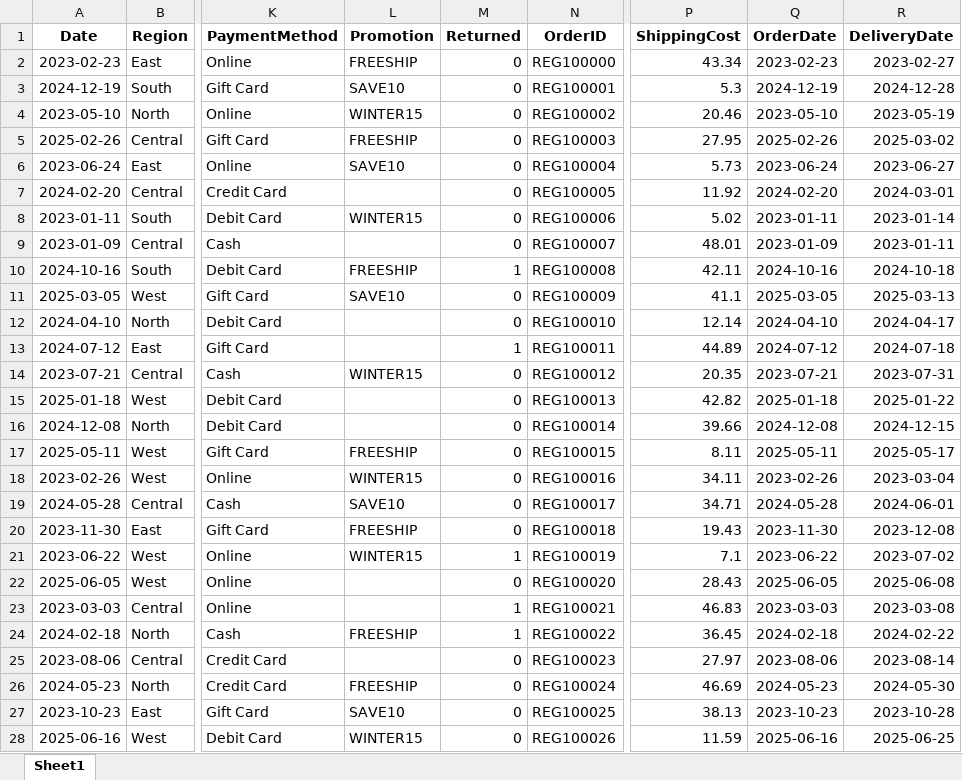
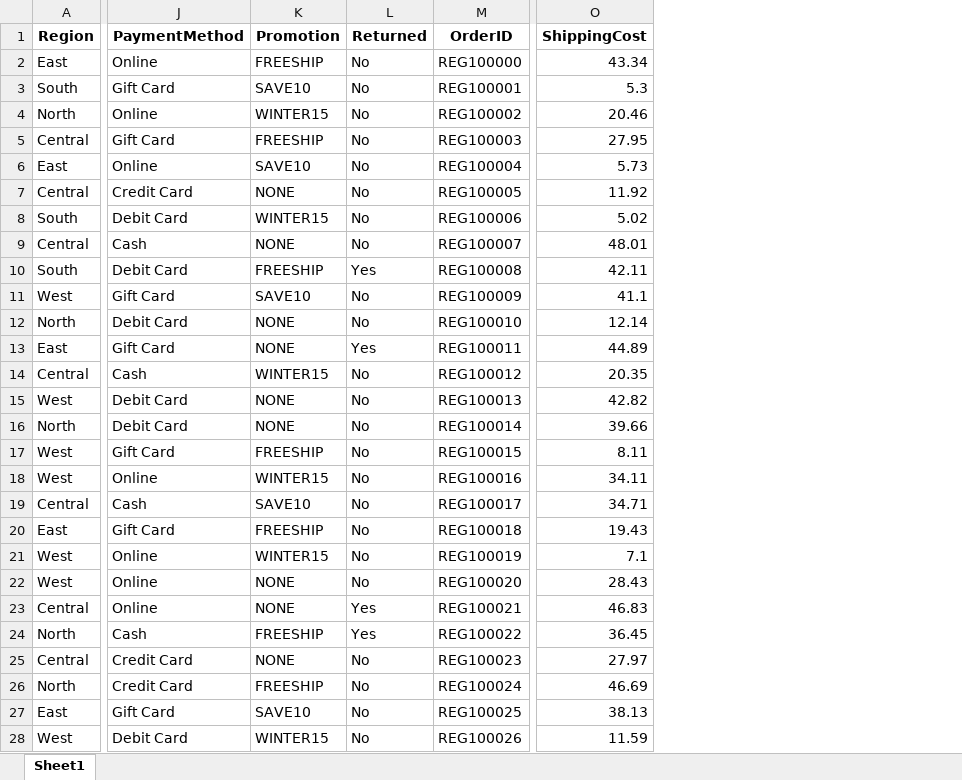
Before and after one commit to sabaansari7110-max/Sales-performance-dashboard-with-dataset, an Excel workbook: Data/Product-Sales-Region.xlsx, sheet Sheet1, drawn as a sheet; only a part is shown, gaps mark what is left out; values as stored, in another font and other column widths than the file's, no borders; table styles not drawn; removed rows and columns are numbered as before the commit, all else as after; the diff covers the shown part only; the diff names each change by its address in the sheet, - before the commit and + after, or states it on an @@ line.

Commit message:
.xlsx

```diff
--- a/Data/Product-Sales-Region.xlsx (sheet Sheet1)
+++ b/Data/Product-Sales-Region.xlsx (sheet Sheet1)
-column A (Date), rows 2-28: 2023-02-23 | 2024-12-19 | 2023-05-10 | 2025-02-26 | 2023-06-24 | 2024-02-20 | 2023-01-11 | 2023-01-09 | 2024-10-16 | 2025-03-05 | 2024-04-10 | 2024-07-12 | 2023-07-21 | 2025-01-18 | 2024-12-08 | 2025-05-11 | 2023-02-26 | 2024-05-28 | 2023-11-30 | 2023-06-22 | 2025-06-05 | 2023-03-03 | 2024-02-18 | 2023-08-06 | 2024-05-23 | 2023-10-23 | 2025-06-16
-column Q (OrderDate), rows 2-28: 2023-02-23 | 2024-12-19 | 2023-05-10 | 2025-02-26 | 2023-06-24 | 2024-02-20 | 2023-01-11 | 2023-01-09 | 2024-10-16 | 2025-03-05 | 2024-04-10 | 2024-07-12 | 2023-07-21 | 2025-01-18 | 2024-12-08 | 2025-05-11 | 2023-02-26 | 2024-05-28 | 2023-11-30 | 2023-06-22 | 2025-06-05 | 2023-03-03 | 2024-02-18 | 2023-08-06 | 2024-05-23 | 2023-10-23 | 2025-06-16
-column R (DeliveryDate), rows 2-28: 2023-02-27 | 2024-12-28 | 2023-05-19 | 2025-03-02 | 2023-06-27 | 2024-03-01 | 2023-01-14 | 2023-01-11 | 2024-10-18 | 2025-03-13 | 2024-04-17 | 2024-07-18 | 2023-07-31 | 2025-01-22 | 2024-12-15 | 2025-05-17 | 2023-03-04 | 2024-06-01 | 2023-12-08 | 2023-07-02 | 2025-06-08 | 2023-03-08 | 2024-02-22 | 2023-08-14 | 2024-05-30 | 2023-10-28 | 2025-06-25
-L2:L9 (Returned): 0
+L2:L9 (Returned): No
-K7 (Promotion): (empty)
+K7 (Promotion): NONE
-K9 (Promotion): (empty)
+K9 (Promotion): NONE
-L10 (Returned): 1
+L10 (Returned): Yes
-L11:L12 (Returned): 0
+L11:L12 (Returned): No
-K12:K13 (Promotion): (empty)
+K12:K13 (Promotion): NONE
-L13 (Returned): 1
+L13 (Returned): Yes
-L14:L20 (Returned): 0
+L14:L20 (Returned): No
-K15:K16 (Promotion): (empty)
+K15:K16 (Promotion): NONE
-L21 (Returned): 1
+L21 (Returned): No
-K22:K23 (Promotion): (empty)
+K22:K23 (Promotion): NONE
-L22 (Returned): 0
+L22 (Returned): No
-L23:L24 (Returned): 1
+L23:L24 (Returned): Yes
-K25 (Promotion): (empty)
+K25 (Promotion): NONE
-L25:L28 (Returned): 0
+L25:L28 (Returned): No
```
Also changed, not shown: 1834 edited cells elsewhere in this sheet.
